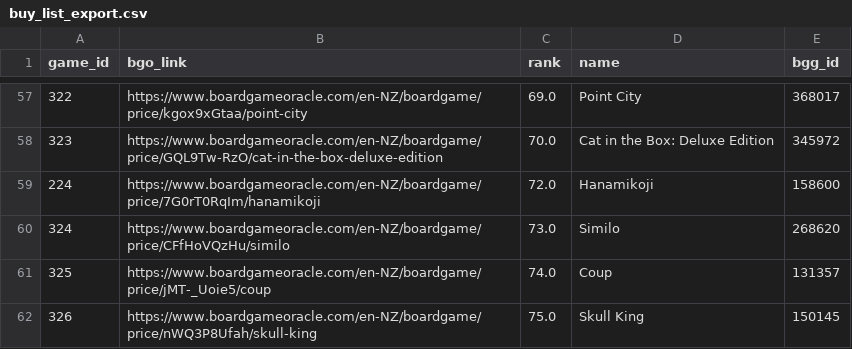
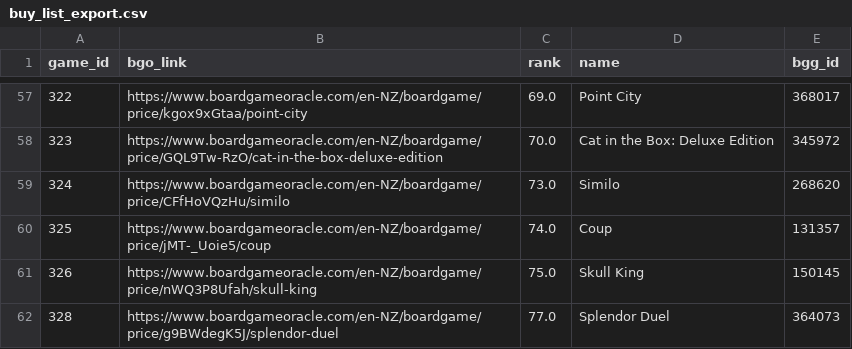
Before and after one commit to muppetbrown/mana_meeples_boardgame_list, a CSV file: backend/price_data/buy_list_export.csv, drawn as a sheet; only a part is shown, gaps mark what is left out; the shorter side is filled out with more unchanged rows.

```diff
--- a/backend/price_data/buy_list_export.csv
+++ b/backend/price_data/buy_list_export.csv
@@ -58,3 +58,2 @@ game_id,bgo_link,rank,name,bgg_id
 323,https://www.boardgameoracle.com/en-NZ/boardgame/price/GQL9Tw-RzO/cat-in-the-box-deluxe-edition,70.0,Cat in the Box: Deluxe Edition,345972
-224,https://www.boardgameoracle.com/en-NZ/boardgame/price/7G0rT0RqIm/hanamikoji,72.0,Hanamikoji,158600
 324,https://www.boardgameoracle.com/en-NZ/boardgame/price/CFfHoVQzHu/similo,73.0,Similo,268620
```
Also changed, not shown: 1 other file.
